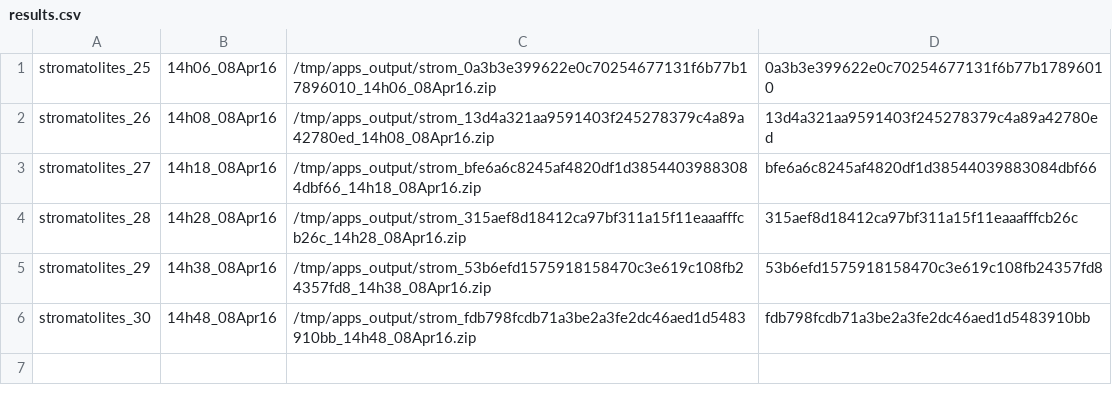
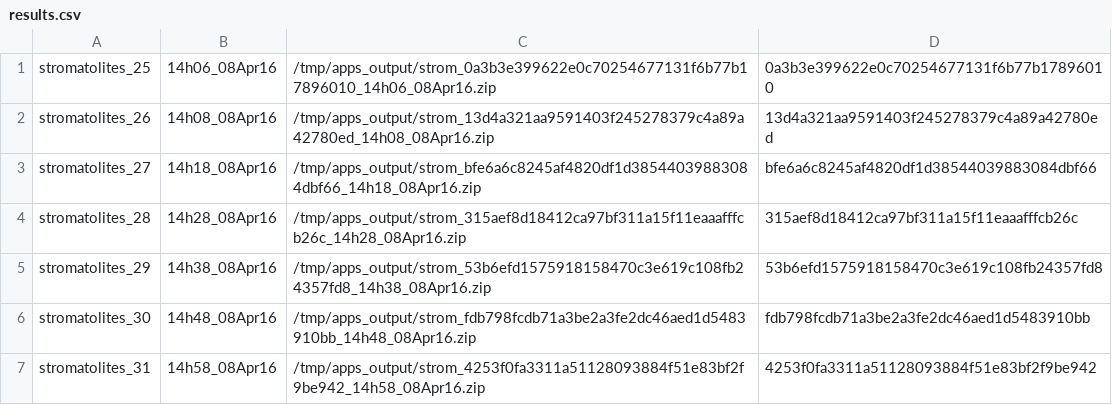
Before and after one commit to UW-Macrostrat/stromatolites_demo, a CSV file: output/results.csv, drawn as a sheet; the diff names each change by its address in the sheet, - before the commit and + after, or states it on an @@ line.

Commit message:
Adding run 31 -- ran against git commit 4253f0fa3311a51128093884f51e83bf2f9be942

```diff
--- a/output/results.csv
+++ b/output/results.csv
+row 7: stromatolites_31 | 14h58_08Apr16 | /tmp/apps_output/strom_4253f0fa3311a51128093884f51e83bf2f9be942_14h58_08Apr16.zip | 4253f0fa3311a51128093884f51e83bf2f9be942
```
